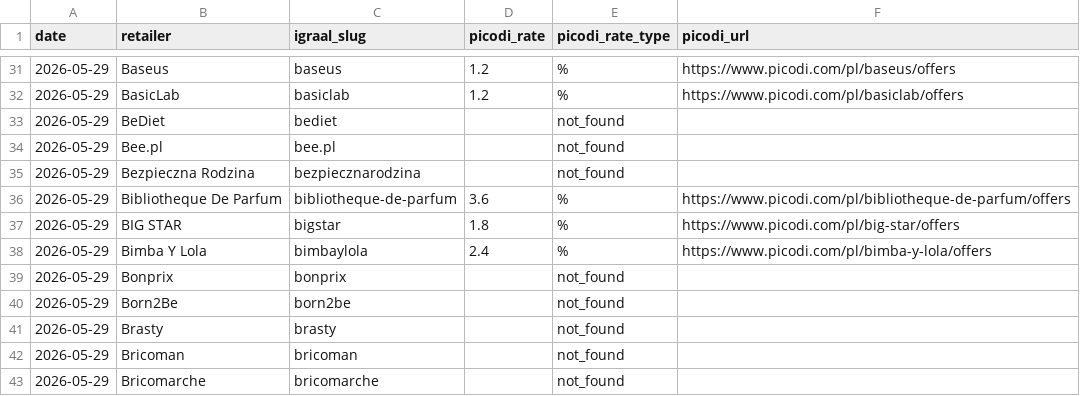
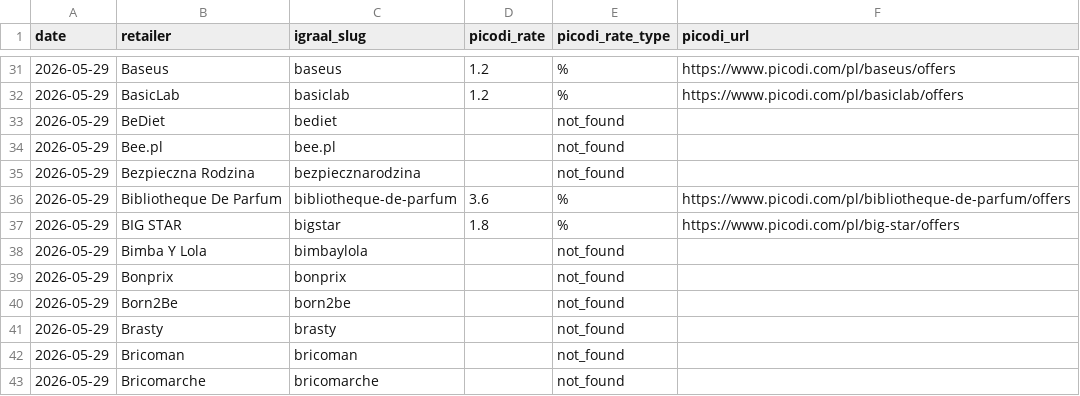
Before and after one commit to Gonzalobarrio/cashback-benchmark, a CSV file: data/picodi_rates_latest.csv, drawn as a sheet; only a part is shown, gaps mark what is left out.

```diff
--- a/data/picodi_rates_latest.csv
+++ b/data/picodi_rates_latest.csv
@@ -37,3 +37,3 @@ date,retailer,igraal_slug,picodi_rate,picodi_rate_type,picodi_url
 2026-05-29,BIG STAR,bigstar,1.8,%,https://www.picodi.com/pl/big-star/offers
-2026-05-29,Bimba Y Lola,bimbaylola,2.4,%,https://www.picodi.com/pl/bimba-y-lola/offers
+2026-05-29,Bimba Y Lola,bimbaylola,,not_found,
 2026-05-29,Bonprix,bonprix,,not_found,
```
Also changed, not shown: data/benchmark_data.csv, data/benchmark_data_enriched.csv, 2 other files.
